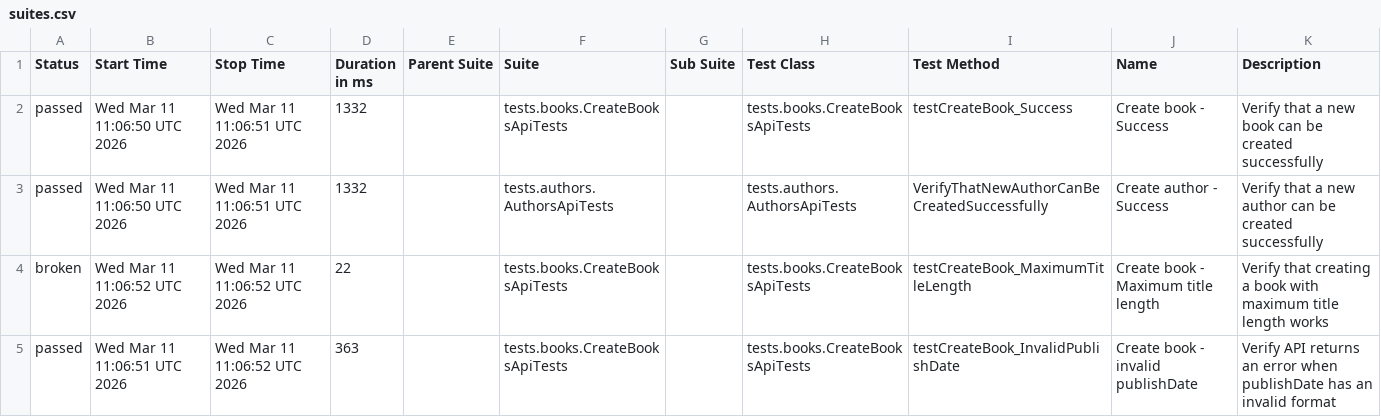
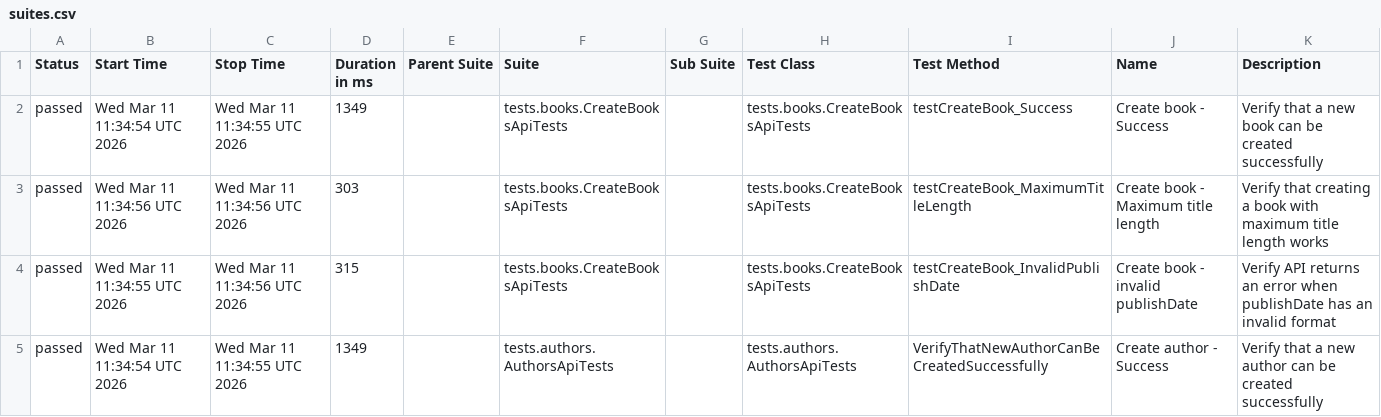
Before and after one commit to GalynaUdaltsova/bookstore-api-tests, a CSV file: data/suites.csv, drawn as a sheet.

```diff
--- a/data/suites.csv
+++ b/data/suites.csv
@@ -1,5 +1,5 @@
 "Status","Start Time","Stop Time","Duration in ms","Parent Suite","Suite","Sub Suite","Test Class","Test Method","Name","Description"
-"passed","Wed Mar 11 11:06:50 UTC 2026","Wed Mar 11 11:06:51 UTC 2026","1332","","tests.books.CreateBooksApiTests","","tests.books.CreateBooksApiTests","testCreateBook_Success","Create book - Success","Verify that a new book can be created successfully"
-"passed","Wed Mar 11 11:06:50 UTC 2026","Wed Mar 11 11:06:51 UTC 2026","1332","","tests.authors.AuthorsApiTests","","tests.authors.AuthorsApiTests","VerifyThatNewAuthorCanBeCreatedSuccessfully","Create author - Success","Verify that a new author can be created successfully"
-"broken","Wed Mar 11 11:06:52 UTC 2026","Wed Mar 11 11:06:52 UTC 2026","22","","tests.books.CreateBooksApiTests","","tests.books.CreateBooksApiTests","testCreateBook_MaximumTitleLength","Create book - Maximum title length","Verify that creating a book with maximum title length works"
-"passed","Wed Mar 11 11:06:51 UTC 2026","Wed Mar 11 11:06:52 UTC 2026","363","","tests.books.CreateBooksApiTests","","tests.books.CreateBooksApiTests","testCreateBook_InvalidPublishDate","Create book - invalid publishDate","Verify API returns an error when publishDate has an invalid format"
+"passed","Wed Mar 11 11:34:54 UTC 2026","Wed Mar 11 11:34:55 UTC 2026","1349","","tests.books.CreateBooksApiTests","","tests.books.CreateBooksApiTests","testCreateBook_Success","Create book - Success","Verify that a new book can be created successfully"
+"passed","Wed Mar 11 11:34:56 UTC 2026","Wed Mar 11 11:34:56 UTC 2026","303","","tests.books.CreateBooksApiTests","","tests.books.CreateBooksApiTests","testCreateBook_MaximumTitleLength","Create book - Maximum title length","Verify that creating a book with maximum title length works"
+"passed","Wed Mar 11 11:34:55 UTC 2026","Wed Mar 11 11:34:56 UTC 2026","315","","tests.books.CreateBooksApiTests","","tests.books.CreateBooksApiTests","testCreateBook_InvalidPublishDate","Create book - invalid publishDate","Verify API returns an error when publishDate has an invalid format"
+"passed","Wed Mar 11 11:34:54 UTC 2026","Wed Mar 11 11:34:55 UTC 2026","1349","","tests.authors.AuthorsApiTests","","tests.authors.AuthorsApiTests","VerifyThatNewAuthorCanBeCreatedSuccessfully","Create author - Success","Verify that a new author can be created successfully"
```
Also changed, not shown: 36 other files.
